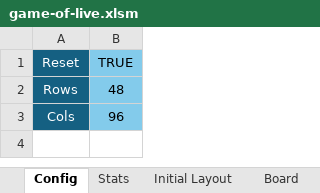
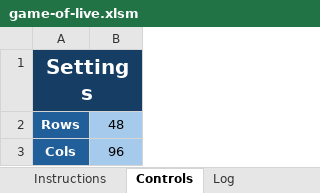
Before and after one commit to mateo-velez/excel-conway-game-of-life, an Excel workbook: game-of-live.xlsm, sheet Controls, drawn as a sheet; values as stored, in another font and other column widths than the file's, no borders; charts and pictures not drawn; removed rows and columns are numbered as before the commit, all else as after; the diff names each change by its address in the sheet, - before the commit and + after, or states it on an @@ line.

```diff
--- a/game-of-live.xlsm (sheet Controls)
+++ b/game-of-live.xlsm (sheet Controls)
-sheet tab: Config
+sheet tab: Controls
-sheet tab: Stats
+sheet tab: Log
+sheet tab: Instructions
-row 1: Reset | TRUE
+row 1: Settings
-A2:A3 bold: off
+A2:A3 bold: on
-B2:B3 fill: #83CBEB
+B2:B3 fill: #A6CAEC
```
Also changed, not shown: sheet Grid, sheet Log, other sheet tabs, charts or pictures.
